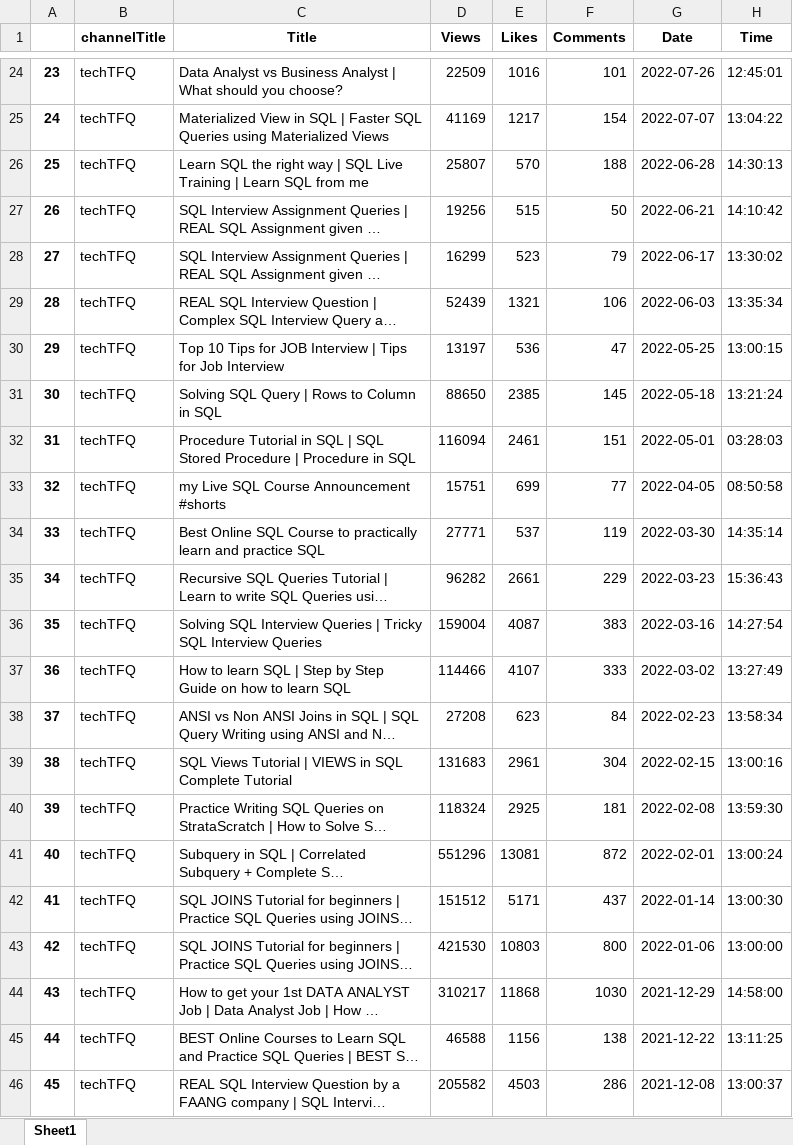
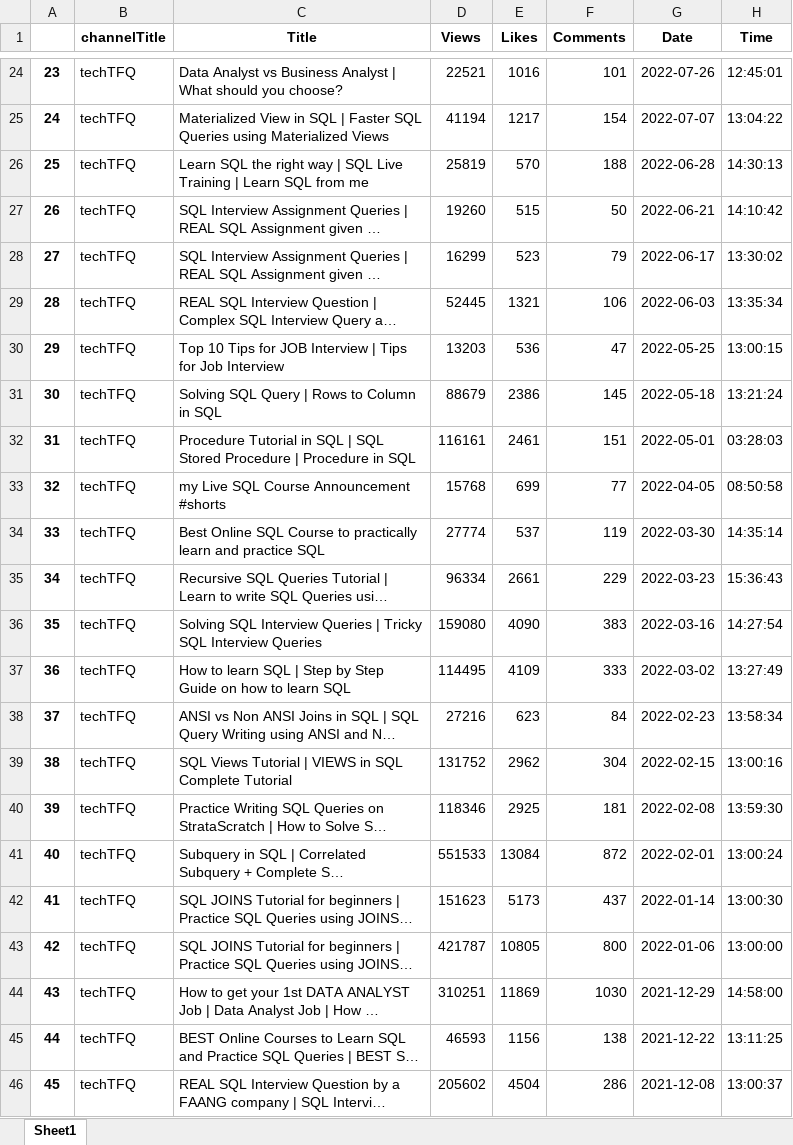
Before and after one commit to Shree7676/Data-Science-Masters, an Excel workbook: youtube_webscrab/techTFQ.xlsx, sheet Sheet1, drawn as a sheet; only a part is shown, gaps mark what is left out; long unchanged cells end in …; values as stored, in another font and other column widths than the file's, no borders; the diff covers the shown part only; the diff names each change by its address in the sheet, - before the commit and + after, or states it on an @@ line.

```diff
--- a/youtube_webscrab/techTFQ.xlsx (sheet Sheet1)
+++ b/youtube_webscrab/techTFQ.xlsx (sheet Sheet1)
-D24 (Views): 22509
+D24 (Views): 22521
-D25 (Views): 41169
+D25 (Views): 41194
-D26 (Views): 25807
+D26 (Views): 25819
-D27 (Views): 19256
+D27 (Views): 19260
-D29 (Views): 52439
+D29 (Views): 52445
-D30 (Views): 13197
+D30 (Views): 13203
-D31 (Views): 88650
+D31 (Views): 88679
-E31 (Likes): 2385
+E31 (Likes): 2386
-D32 (Views): 116094
+D32 (Views): 116161
-D33 (Views): 15751
+D33 (Views): 15768
-D34 (Views): 27771
+D34 (Views): 27774
-D35 (Views): 96282
+D35 (Views): 96334
-D36 (Views): 159004
+D36 (Views): 159080
-E36 (Likes): 4087
+E36 (Likes): 4090
-D37 (Views): 114466
+D37 (Views): 114495
-E37 (Likes): 4107
+E37 (Likes): 4109
-D38 (Views): 27208
+D38 (Views): 27216
-D39 (Views): 131683
+D39 (Views): 131752
-E39 (Likes): 2961
+E39 (Likes): 2962
-D40 (Views): 118324
+D40 (Views): 118346
-D41 (Views): 551296
+D41 (Views): 551533
-E41 (Likes): 13081
+E41 (Likes): 13084
-D42 (Views): 151512
+D42 (Views): 151623
-E42 (Likes): 5171
+E42 (Likes): 5173
-D43 (Views): 421530
+D43 (Views): 421787
-E43 (Likes): 10803
+E43 (Likes): 10805
-D44 (Views): 310217
+D44 (Views): 310251
-E44 (Likes): 11868
+E44 (Likes): 11869
-D45 (Views): 46588
+D45 (Views): 46593
-D46 (Views): 205582
+D46 (Views): 205602
-E46 (Likes): 4503
+E46 (Likes): 4504
```
Also changed, not shown: 84 edited cells elsewhere in this sheet, youtube_webscrab/Comparing_all.xlsx, youtube_webscrab/Tina Huang.xlsx, 21 other files.
